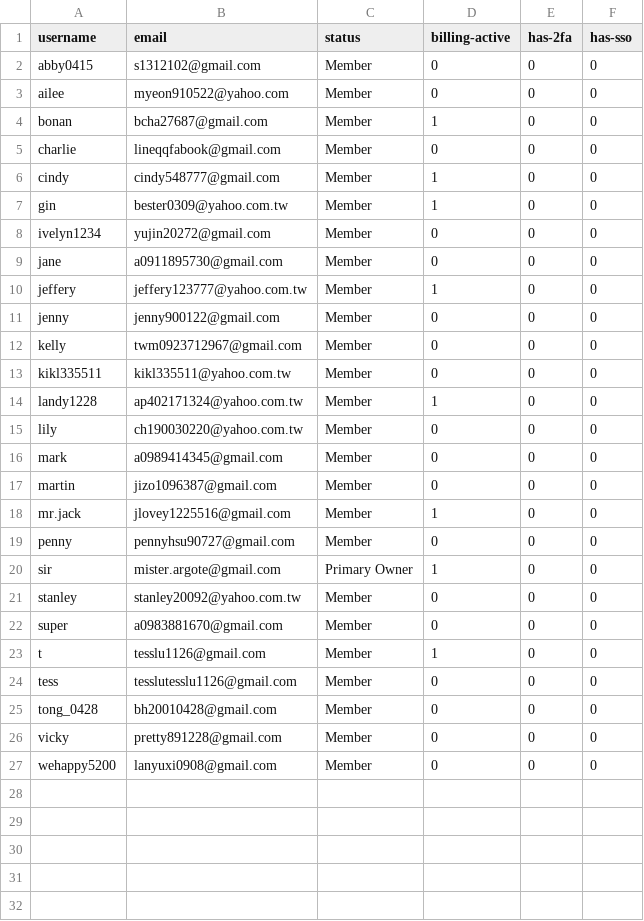
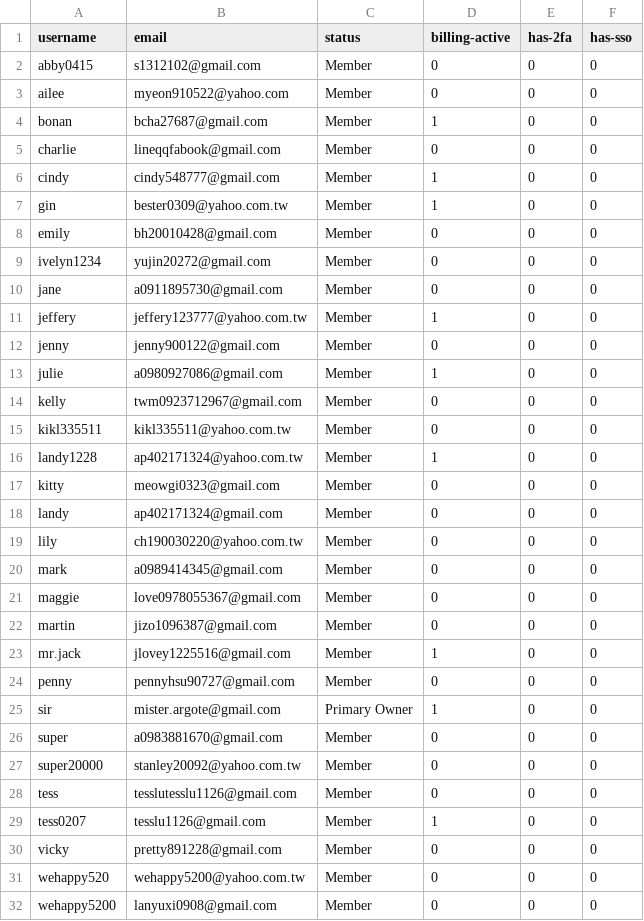
Before and after one commit to MrArgote/19-dot-argote-dot-org, a CSV file: _data/slack-ciming2019-members.csv, drawn as a sheet.

Commit message:
update slack team membership with April. 5th 2017 listing

```diff
--- a/_data/slack-ciming2019-members.csv
+++ b/_data/slack-ciming2019-members.csv
@@ -7,2 +7,3 @@ cindy,cindy548777@gmail.com,Member,1,0,0
 gin,bester0309@yahoo.com.tw,Member,1,0,0
+emily,bh20010428@gmail.com,Member,0,0,0
 ivelyn1234,yujin20272@gmail.com,Member,0,0,0
@@ -11,2 +12,3 @@ jeffery,jeffery123777@yahoo.com.tw,Member,1,0,0
 jenny,jenny900122@gmail.com,Member,0,0,0
+julie,a0980927086@gmail.com,Member,1,0,0
 kelly,twm0923712967@gmail.com,Member,0,0,0
@@ -14,4 +16,7 @@ kikl335511,kikl335511@yahoo.com.tw,Member,0,0,0
 landy1228,ap402171324@yahoo.com.tw,Member,1,0,0
+kitty,meowgi0323@gmail.com,Member,0,0,0
+landy,ap402171324@gmail.com,Member,0,0,0
 lily,ch190030220@yahoo.com.tw,Member,0,0,0
 mark,a0989414345@gmail.com,Member,0,0,0
+maggie,love0978055367@gmail.com,Member,0,0,0
 martin,jizo1096387@gmail.com,Member,0,0,0
@@ -20,8 +25,8 @@ penny,pennyhsu90727@gmail.com,Member,0,0,0
 sir,mister.argote@gmail.com,"Primary Owner",1,0,0
-stanley,stanley20092@yahoo.com.tw,Member,0,0,0
 super,a0983881670@gmail.com,Member,0,0,0
-t,tesslu1126@gmail.com,Member,1,0,0
+super20000,stanley20092@yahoo.com.tw,Member,0,0,0
 tess,tesslutesslu1126@gmail.com,Member,0,0,0
-tong_0428,bh20010428@gmail.com,Member,0,0,0
+tess0207,tesslu1126@gmail.com,Member,1,0,0
 vicky,pretty891228@gmail.com,Member,0,0,0
+wehappy520,wehappy5200@yahoo.com.tw,Member,0,0,0
 wehappy5200,lanyuxi0908@gmail.com,Member,0,0,0
```
